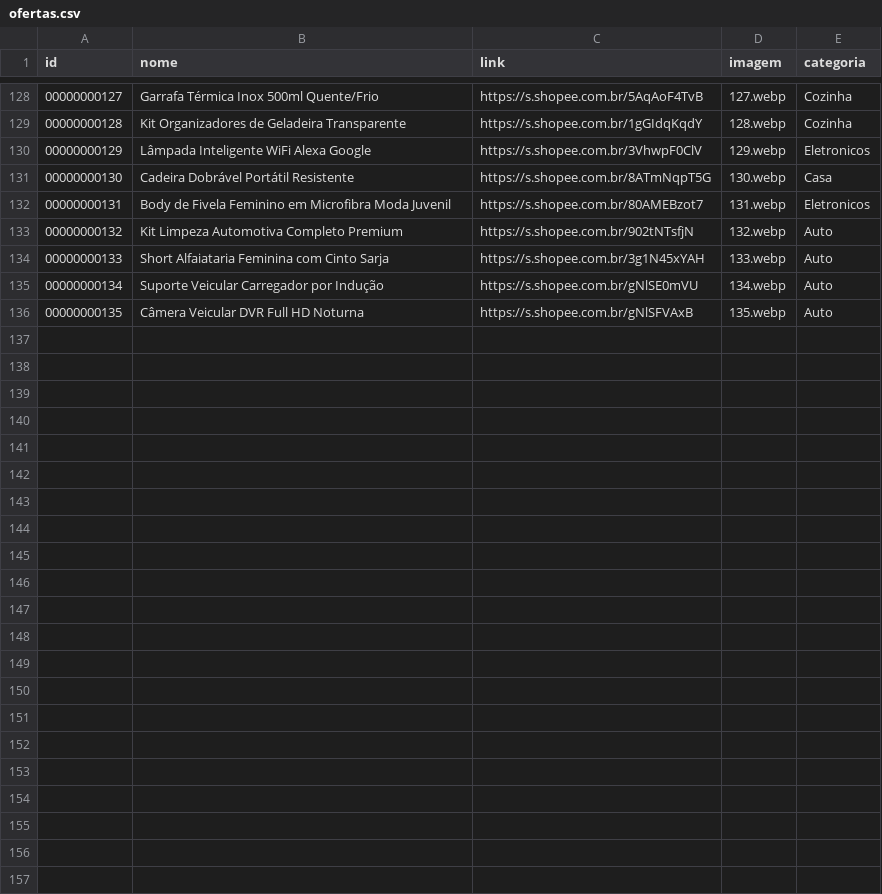
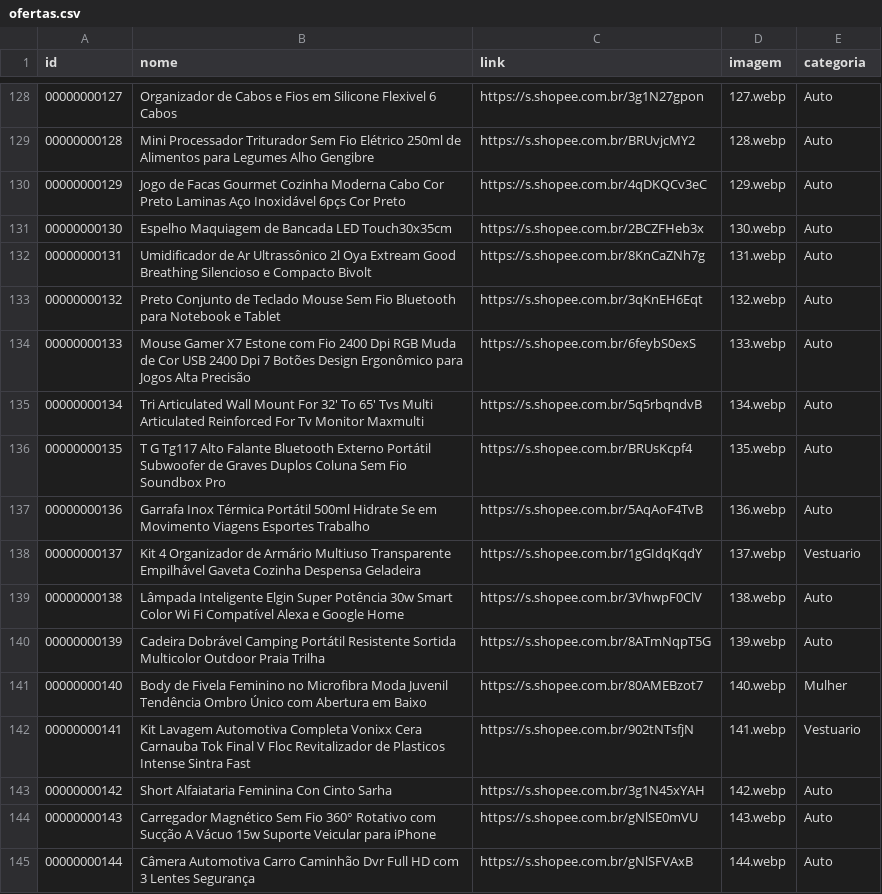
Before and after one commit to carlos34535/minha-shopee, a CSV file: ofertas.csv, drawn as a sheet; only a part is shown, gaps mark what is left out; the diff covers the shown part only.

```diff
--- a/ofertas.csv
+++ b/ofertas.csv
@@ -128,9 +128,18 @@ id,nome,link,imagem,categoria
-00000000127,Garrafa Térmica Inox 500ml Quente/Frio,https://s.shopee.com.br/5AqAoF4TvB,127.webp,Cozinha
-00000000128,Kit Organizadores de Geladeira Transparente,https://s.shopee.com.br/1gGIdqKqdY,128.webp,Cozinha
-00000000129,Lâmpada Inteligente WiFi Alexa Google,https://s.shopee.com.br/3VhwpF0ClV,129.webp,Eletronicos
-00000000130,Cadeira Dobrável Portátil Resistente,https://s.shopee.com.br/8ATmNqpT5G,130.webp,Casa
-00000000131,Body de Fivela Feminino em Microfibra Moda Juvenil,https://s.shopee.com.br/80AMEBzot7,131.webp,Eletronicos
-00000000132,Kit Limpeza Automotiva Completo Premium,https://s.shopee.com.br/902tNTsfjN,132.webp,Auto
-00000000133,Short Alfaiataria Feminina com Cinto Sarja,https://s.shopee.com.br/3g1N45xYAH,133.webp,Auto
-00000000134,Suporte Veicular Carregador por Indução,https://s.shopee.com.br/gNlSE0mVU,134.webp,Auto
-00000000135,Câmera Veicular DVR Full HD Noturna,https://s.shopee.com.br/gNlSFVAxB,135.webp,Auto
+00000000127,Organizador de Cabos e Fios em Silicone Flexivel 6 Cabos,https://s.shopee.com.br/3g1N27gpon,127.webp,Auto
+00000000128,Mini Processador Triturador Sem Fio Elétrico 250ml de Alimentos para Legumes Alho Gengibre,https://s.shopee.com.br/BRUvjcMY2,128.webp,Auto
+00000000129,Jogo de Facas Gourmet Cozinha Moderna Cabo Cor Preto Laminas Aço Inoxidável 6pçs Cor Preto,https://s.shopee.com.br/4qDKQCv3eC,129.webp,Auto
+00000000130,Espelho Maquiagem de Bancada LED Touch30x35cm,https://s.shopee.com.br/2BCZFHeb3x,130.webp,Auto
+00000000131,Umidificador de Ar Ultrassônico 2l Oya Extream Good Breathing Silencioso e Compacto Bivolt,https://s.shopee.com.br/8KnCaZNh7g,131.webp,Auto
+00000000132,Preto Conjunto de Teclado Mouse Sem Fio Bluetooth para Notebook e Tablet,https://s.shopee.com.br/3qKnEH6Eqt,132.webp,Auto
+00000000133,Mouse Gamer X7 Estone com Fio 2400 Dpi RGB Muda de Cor USB 2400 Dpi 7 Botões Design Ergonômico para Jogos Alta Precisão,https://s.shopee.com.br/6feybS0exS,133.webp,Auto
+00000000134,Tri Articulated Wall Mount For 32' To 65' Tvs Multi Articulated Reinforced For Tv Monitor Maxmulti,https://s.shopee.com.br/5q5rbqndvB,134.webp,Auto
+00000000135,T G Tg117 Alto Falante Bluetooth Externo Portátil Subwoofer de Graves Duplos Coluna Sem Fio Soundbox Pro,https://s.shopee.com.br/BRUsKcpf4,135.webp,Auto
+00000000136,Garrafa Inox Térmica Portátil 500ml Hidrate Se em Movimento Viagens Esportes Trabalho,https://s.shopee.com.br/5AqAoF4TvB,136.webp,Auto
+00000000137,Kit 4 Organizador de Armário Multiuso Transparente Empilhável Gaveta Cozinha Despensa Geladeira,https://s.shopee.com.br/1gGIdqKqdY,137.webp,Vestuario
+00000000138,Lâmpada Inteligente Elgin Super Potência 30w Smart Color Wi Fi Compatível Alexa e Google Home,https://s.shopee.com.br/3VhwpF0ClV,138.webp,Auto
+00000000139,Cadeira Dobrável Camping Portátil Resistente Sortida Multicolor Outdoor Praia Trilha,https://s.shopee.com.br/8ATmNqpT5G,139.webp,Auto
+00000000140,Body de Fivela Feminino no Microfibra Moda Juvenil Tendência Ombro Único com Abertura em Baixo,https://s.shopee.com.br/80AMEBzot7,140.webp,Mulher
+00000000141,Kit Lavagem Automotiva Completa Vonixx Cera Carnauba Tok Final V Floc Revitalizador de Plasticos Intense Sintra Fast,https://s.shopee.com.br/902tNTsfjN,141.webp,Vestuario
+00000000142,Short Alfaiataria Feminina Con Cinto Sarha,https://s.shopee.com.br/3g1N45xYAH,142.webp,Auto
+00000000143,Carregador Magnético Sem Fio 360° Rotativo com Sucção A Vácuo 15w Suporte Veicular para iPhone,https://s.shopee.com.br/gNlSE0mVU,143.webp,Auto
+00000000144,Câmera Automotiva Carro Caminhão Dvr Full HD com 3 Lentes Segurança,https://s.shopee.com.br/gNlSFVAxB,144.webp,Auto
```
Also changed, not shown: 66 edited cells elsewhere in this file.
